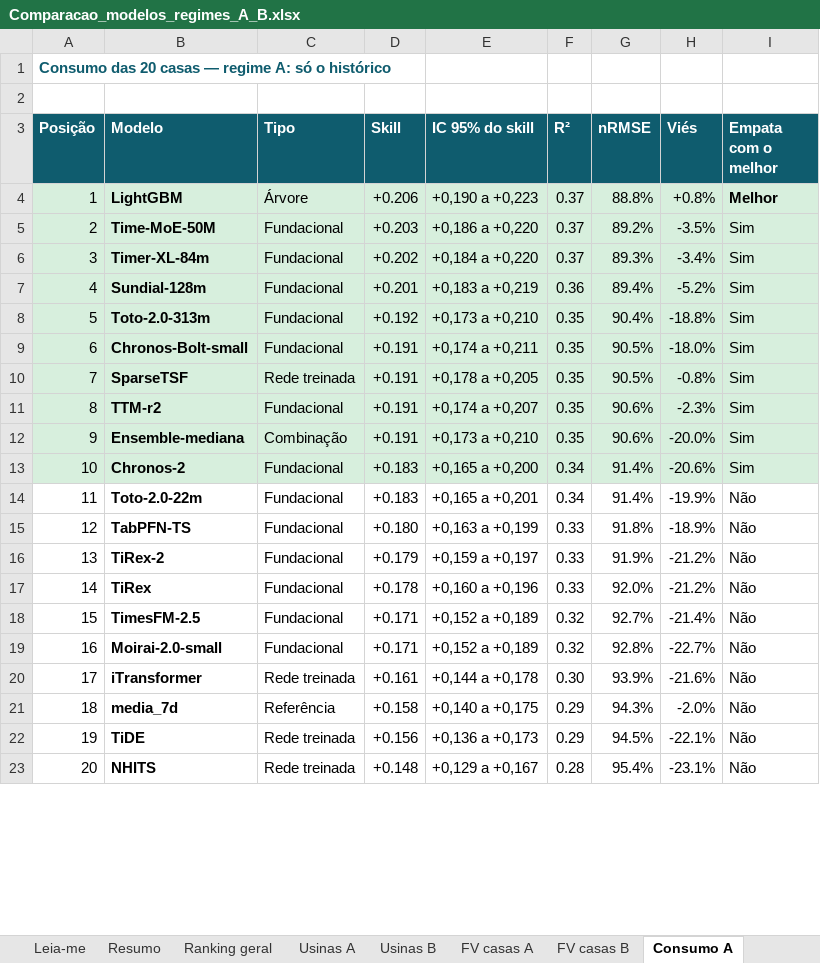
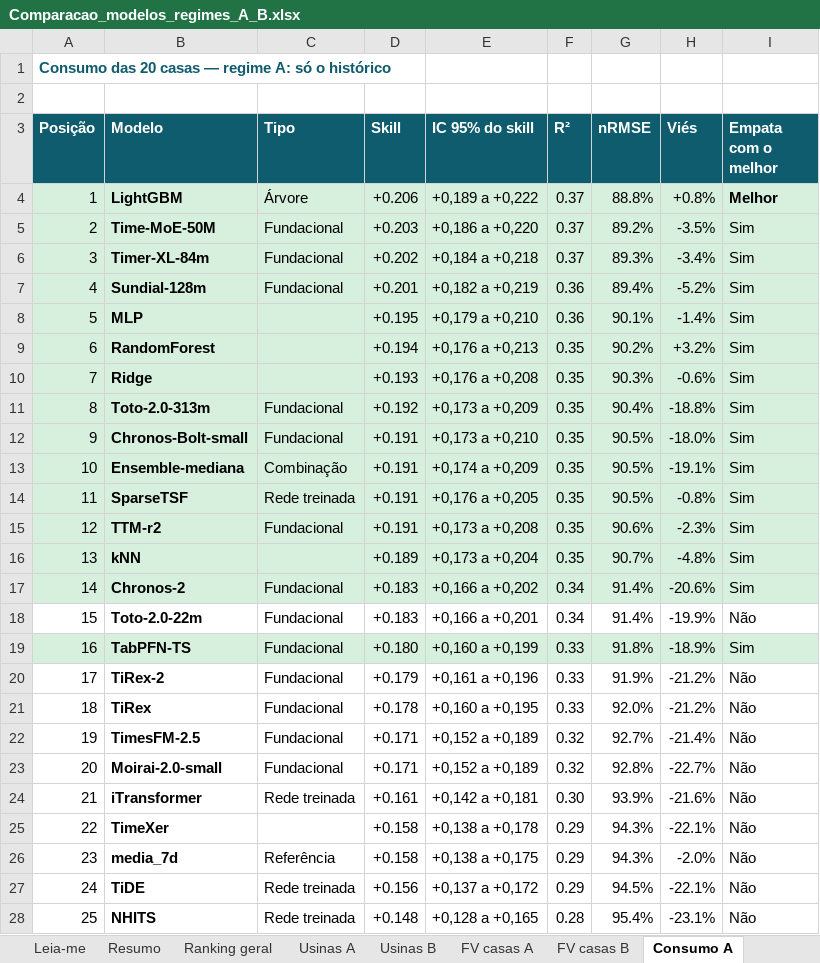
Before and after one commit to JoaoCarlos134/prosumer, an Excel workbook: docs/literatura/Comparacao_modelos_regimes_A_B.xlsx, sheet Consumo A, drawn as a sheet; only a part is shown; values as stored, in another font and other column widths than the file's, no borders; removed rows and columns are numbered as before the commit, all else as after; the diff covers the shown part only; the diff names each change by its address in the sheet, - before the commit and + after, or states it on an @@ line.

```diff
--- a/docs/literatura/Comparacao_modelos_regimes_A_B.xlsx (sheet Consumo A)
+++ b/docs/literatura/Comparacao_modelos_regimes_A_B.xlsx (sheet Consumo A)
-E4 (IC 95% do skill): +0,190 a +0,223
+E4 (IC 95% do skill): +0,189 a +0,222
-E6 (IC 95% do skill): +0,184 a +0,220
+E6 (IC 95% do skill): +0,184 a +0,218
-E7 (IC 95% do skill): +0,183 a +0,219
+E7 (IC 95% do skill): +0,182 a +0,219
+row 8: 5 | MLP |  | +0.195 | +0,179 a +0,210 | 0.36 | 90.1% | -1.4% | Sim
+row 9: 6 | RandomForest |  | +0.194 | +0,176 a +0,213 | 0.35 | 90.2% | +3.2% | Sim
+row 10: 7 | Ridge |  | +0.193 | +0,176 a +0,208 | 0.35 | 90.3% | -0.6% | Sim
@@ column A (Posição) renumbered between rows 11 and 49 @@
-E11 (IC 95% do skill): +0,173 a +0,210
+E11 (IC 95% do skill): +0,173 a +0,209
-E12 (IC 95% do skill): +0,174 a +0,211
+E12 (IC 95% do skill): +0,173 a +0,210
+row 13: 10 | Ensemble-mediana | Combinação | +0.191 | +0,174 a +0,209 | 0.35 | 90.5% | -19.1% | Sim
-E14 (IC 95% do skill): +0,178 a +0,205
+E14 (IC 95% do skill): +0,176 a +0,205
-E15 (IC 95% do skill): +0,174 a +0,207
+E15 (IC 95% do skill): +0,173 a +0,208
-row 12: 9 | Ensemble-mediana | Combinação | +0.191 | +0,173 a +0,210 | 0.35 | 90.6% | -20.0% | Sim
+row 16: 13 | kNN |  | +0.189 | +0,173 a +0,204 | 0.35 | 90.7% | -4.8% | Sim
-E17 (IC 95% do skill): +0,165 a +0,200
+E17 (IC 95% do skill): +0,166 a +0,202
-E18 (IC 95% do skill): +0,165 a +0,201
+E18 (IC 95% do skill): +0,166 a +0,201
-A19:I19 fill: none
+A19:I19 fill: #D7EFDD
-E19 (IC 95% do skill): +0,163 a +0,199
+E19 (IC 95% do skill): +0,160 a +0,199
-I19 (Empata com o melhor): Não
+I19 (Empata com o melhor): Sim
-E20 (IC 95% do skill): +0,159 a +0,197
+E20 (IC 95% do skill): +0,161 a +0,196
-E21 (IC 95% do skill): +0,160 a +0,196
+E21 (IC 95% do skill): +0,160 a +0,195
-E24 (IC 95% do skill): +0,144 a +0,178
+E24 (IC 95% do skill): +0,142 a +0,181
+row 25: 22 | TimeXer |  | +0.158 | +0,138 a +0,178 | 0.29 | 94.3% | -22.1% | Não
-E26 (IC 95% do skill): +0,140 a +0,175
+E26 (IC 95% do skill): +0,138 a +0,175
-E27 (IC 95% do skill): +0,136 a +0,173
+E27 (IC 95% do skill): +0,137 a +0,172
-E28 (IC 95% do skill): +0,129 a +0,167
+E28 (IC 95% do skill): +0,128 a +0,165
```
Also changed, not shown: 9 added rows and 9 edited cells elsewhere in this sheet, sheet Ranking geral, sheet Ganho com o clima, sheet FV casas A, sheet Usinas A, sheet Usinas B, sheet Modelos previstos, 4 more sheets, docs/literatura/Visao_geral_modelos_previsao.xlsx, 6 other files.
